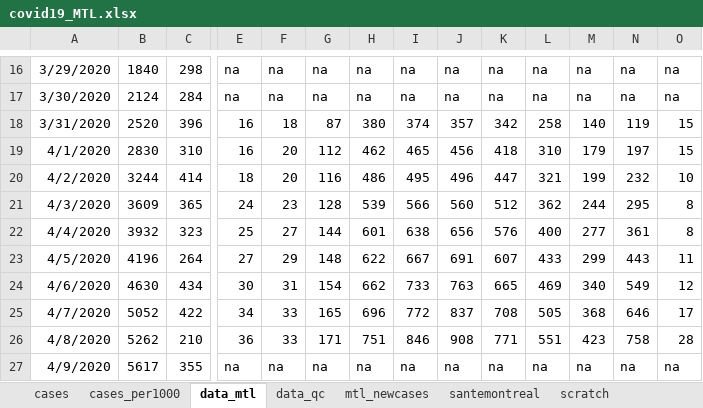
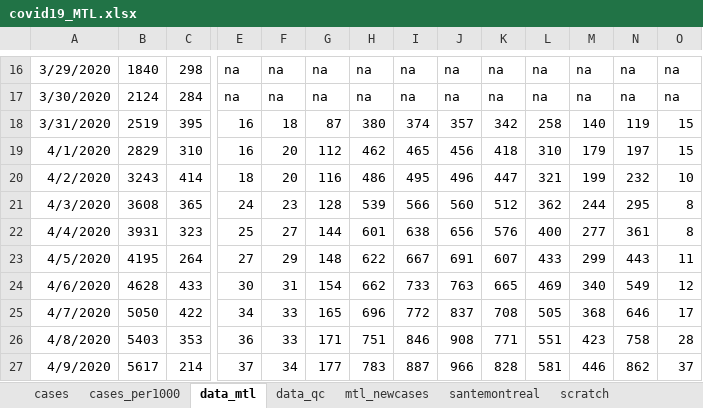
Before and after one commit to jeremymoreau/covid19mtl, an Excel workbook: data/covid19_MTL.xlsx, sheet data_mtl, drawn as a sheet; only a part is shown, gaps mark what is left out; values as stored, in another font and other column widths than the file's, no borders; the diff covers the shown part only; the diff names each change by its address in the sheet, - before the commit and + after, or states it on an @@ line.

Commit message:
Update data (2020-04-10 v2)
Santé Montréal posted additional data.

```diff
--- a/data/covid19_MTL.xlsx (sheet data_mtl)
+++ b/data/covid19_MTL.xlsx (sheet data_mtl)
-B18: 2520
+B18: 2519
-C18: 396
+C18: 395
-B19: 2830
+B19: 2829
-B20: 3244
+B20: 3243
-B21: 3609
+B21: 3608
-B22: 3932
+B22: 3931
-B23: 4196
+B23: 4195
-B24: 4630
+B24: 4628
-C24: 434
+C24: 433
-B25: 5052
+B25: 5050
-B26: 5262
+B26: 5403
-C26: 210
+C26: 353
-C27: 355
+C27: 214
-E27: na
+E27: 37
-F27: na
+F27: 34
-G27: na
+G27: 177
-H27: na
+H27: 783
-I27: na
+I27: 887
-J27: na
+J27: 966
-K27: na
+K27: 828
-L27: na
+L27: 581
-M27: na
+M27: 446
-N27: na
+N27: 862
-O27: na
+O27: 37
```
Also changed, not shown: 29 edited cells elsewhere in this sheet, sheet scratch, sheet santemontreal, sheet cases, sheet cases_per1000, sheet mtl_newcases, 3 other files.
